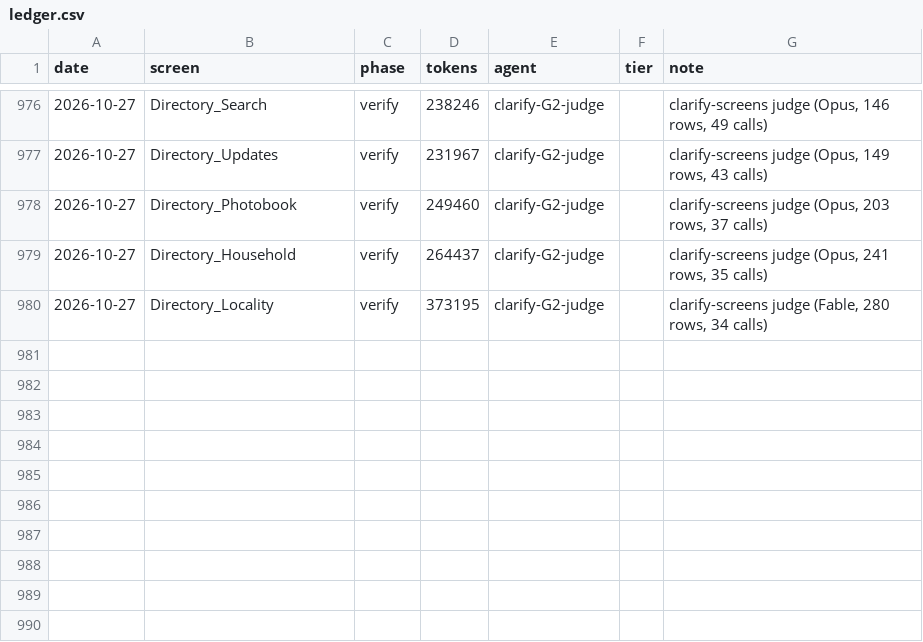
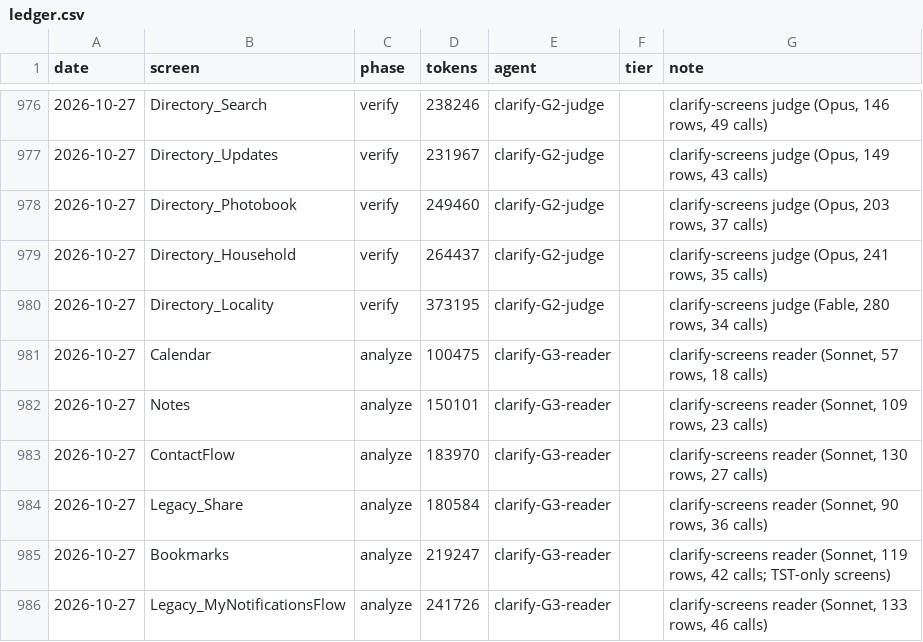
Before and after one commit to Phoenix-DX/connect-new-ui, a CSV file: migration/metrics/ledger.csv, drawn as a sheet; only a part is shown, gaps mark what is left out; the diff names each change by its address in the sheet, - before the commit and + after, or states it on an @@ line.

```diff
--- a/migration/metrics/ledger.csv
+++ b/migration/metrics/ledger.csv
+row 981: 2026-10-27 | Calendar | analyze | 100475 | clarify-G3-reader |  | clarify-screens reader (Sonnet, 57 rows, 18 calls)
+row 982: 2026-10-27 | Notes | analyze | 150101 | clarify-G3-reader |  | clarify-screens reader (Sonnet, 109 rows, 23 calls)
+row 983: 2026-10-27 | ContactFlow | analyze | 183970 | clarify-G3-reader |  | clarify-screens reader (Sonnet, 130 rows, 27 calls)
+row 984: 2026-10-27 | Legacy_Share | analyze | 180584 | clarify-G3-reader |  | clarify-screens reader (Sonnet, 90 rows, 36 calls)
+row 985: 2026-10-27 | Bookmarks | analyze | 219247 | clarify-G3-reader |  | clarify-screens reader (Sonnet, 119 rows, 42 calls; TST-only screens)
+row 986: 2026-10-27 | Legacy_MyNotificationsFlow | analyze | 241726 | clarify-G3-reader |  | clarify-screens reader (Sonnet, 133 rows, 46 calls)
```
Also changed, not shown: 12 other files.
